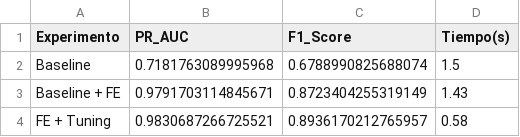
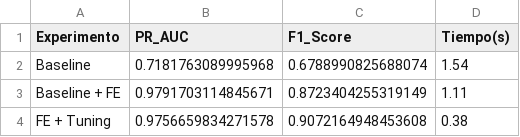
Before and after one commit to Fernando-Huaman/proyecto-zona-interes-Au, a CSV file: notebooks/outputs_sprint2/metrics_experimentos.csv, drawn as a sheet.

```diff
--- a/notebooks/outputs_sprint2/metrics_experimentos.csv
+++ b/notebooks/outputs_sprint2/metrics_experimentos.csv
@@ -1,4 +1,4 @@
 Experimento,PR_AUC,F1_Score,Tiempo(s)
-Baseline,0.7181763089995968,0.6788990825688074,1.5
-Baseline + FE,0.9791703114845671,0.8723404255319149,1.43
-FE + Tuning,0.9830687266725521,0.8936170212765957,0.58
+Baseline,0.7181763089995968,0.6788990825688074,1.54
+Baseline + FE,0.9791703114845671,0.8723404255319149,1.11
+FE + Tuning,0.9756659834271578,0.9072164948453608,0.38
```
Also changed, not shown: notebooks/outputs_sprint2/feature_importance.csv, notebooks/outputs_sprint2/tuning.csv, 18 other files.
